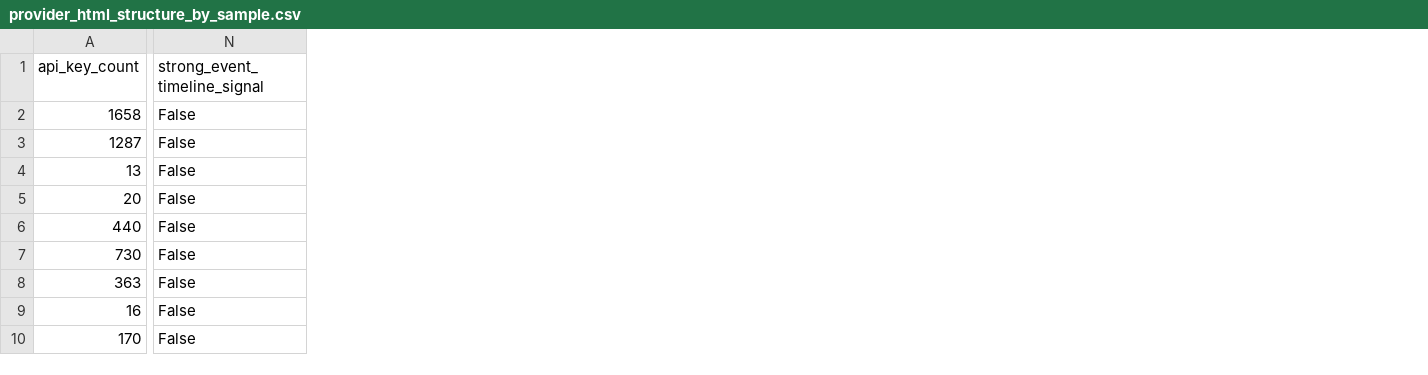
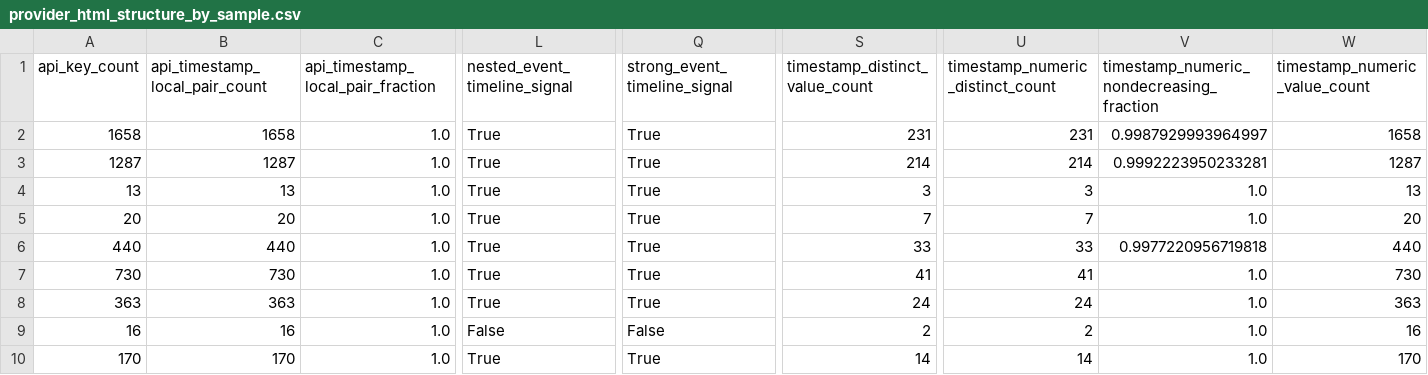
Before and after one commit to doanhjut/thesis2026, a CSV file: results/measured_20261028_vt_behaviour_pilot20/provider_html_structure_by_sample.csv, drawn as a sheet; only a part is shown, gaps mark what is left out; addresses are those after the commit; the diff covers the shown part only; the diff names each change by its address in the sheet, - before the commit and + after, or states it on an @@ line.

```diff
--- a/results/measured_20261028_vt_behaviour_pilot20/provider_html_structure_by_sample.csv
+++ b/results/measured_20261028_vt_behaviour_pilot20/provider_html_structure_by_sample.csv
+column B (api_timestamp_local_pair_count), rows 2-10: 1658 | 1287 | 13 | 20 | 440 | 730 | 363 | 16 | 170
+column C, rows 1-10: api_timestamp_local_pair_fraction | 1.0 | 1.0 | 1.0 | 1.0 | 1.0 | 1.0 | 1.0 | 1.0 | 1.0
+column L (nested_event_timeline_signal), rows 2-10: True | True | True | True | True | True | True | False | True
+column S (timestamp_distinct_value_count), rows 2-10: 231 | 214 | 3 | 7 | 33 | 41 | 24 | 2 | 14
+column U (timestamp_numeric_distinct_count), rows 2-10: 231 | 214 | 3 | 7 | 33 | 41 | 24 | 2 | 14
+column V, rows 1-10: timestamp_numeric_nondecreasing_fraction | 0.9987929993964997 | 0.9992223950233281 | 1.0 | 1.0 | 0.9977220956719818 | 1.0 | 1.0 | 1.0 | 1.0
+column W (timestamp_numeric_value_count), rows 2-10: 1658 | 1287 | 13 | 20 | 440 | 730 | 363 | 16 | 170
-Q2:Q8 (strong_event_timeline_signal): False
+Q2:Q8 (strong_event_timeline_signal): True
-Q10 (strong_event_timeline_signal): False
+Q10 (strong_event_timeline_signal): True
```
Also changed, not shown: 1 added column elsewhere in this file, results/measured_20261028_vt_behaviour_pilot20/html_structure_by_sample.csv, 3 other files.
